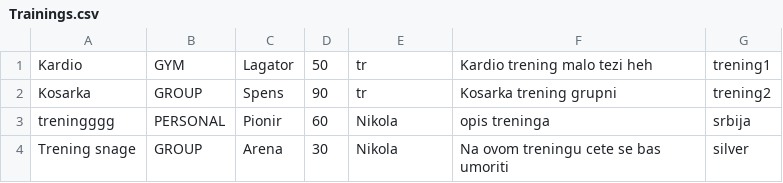
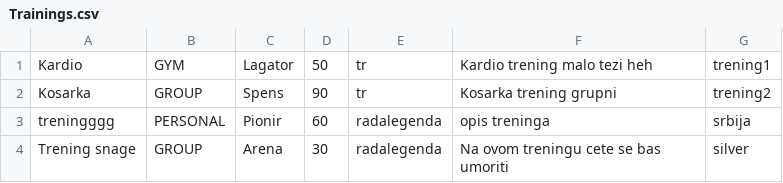
Before and after one commit to Petarpop202/WEB-ProjekatE2, a CSV file: WebContent/data/Trainings.csv, drawn as a sheet.

Commit message:
Points and trainings

```diff
--- a/WebContent/data/Trainings.csv
+++ b/WebContent/data/Trainings.csv
@@ -2,3 +2,3 @@ Kardio,GYM,Lagator,50,tr,Kardio trening malo tezi heh,trening1
 Kosarka,GROUP,Spens,90,tr,Kosarka trening grupni,trening2
-treningggg,PERSONAL,Pionir,60,Nikola,opis treninga,srbija
-Trening snage,GROUP,Arena,30,Nikola,Na ovom treningu cete se bas umoriti,silver
+treningggg,PERSONAL,Pionir,60,radalegenda,opis treninga,srbija
+Trening snage,GROUP,Arena,30,radalegenda,Na ovom treningu cete se bas umoriti,silver
```
Also changed, not shown: WebContent/data/Customers.csv, 10 other files.
